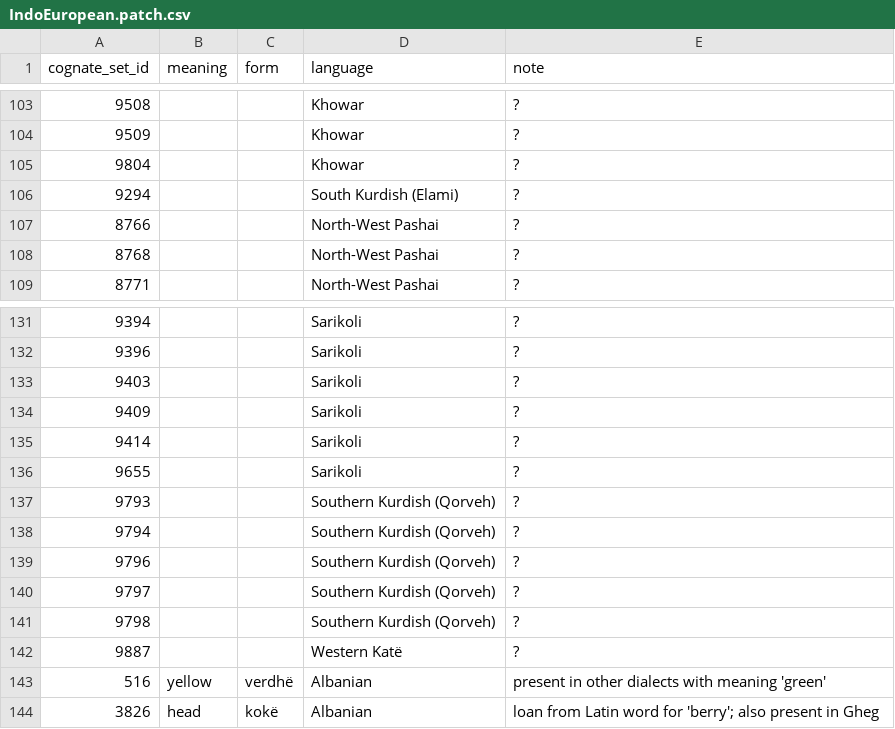
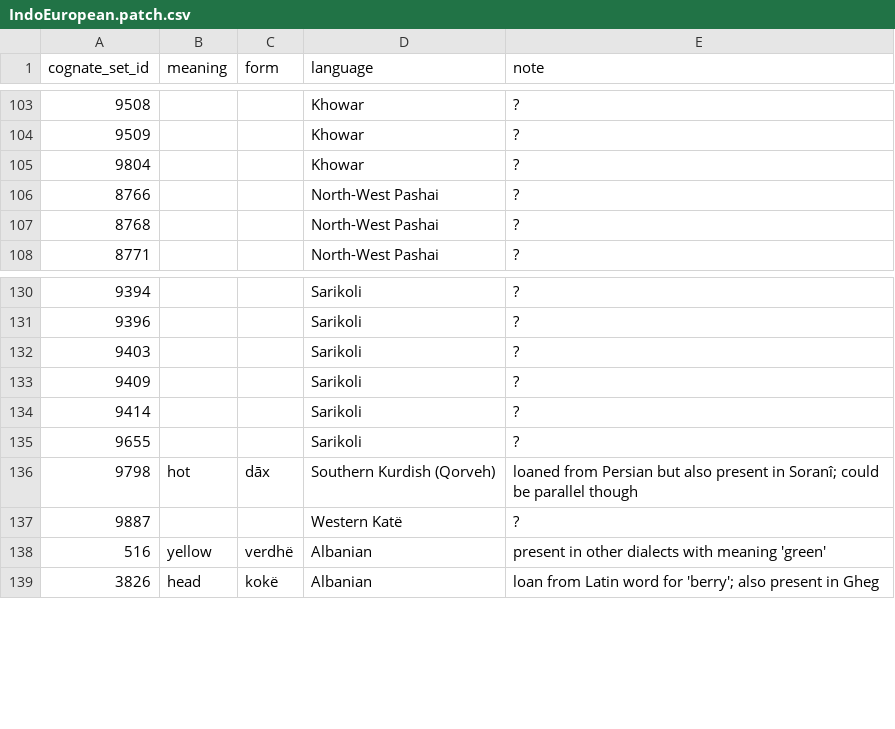
Before and after one commit to tomproberts/PunctuatedSchismo, a CSV file: data/predictors/loans/IndoEuropean.patch.csv, drawn as a sheet; only a part is shown, gaps mark what is left out.

Commit message:
went through southern kurdisch

```diff
--- a/data/predictors/loans/IndoEuropean.patch.csv
+++ b/data/predictors/loans/IndoEuropean.patch.csv
@@ -105,3 +105,2 @@ cognate_set_id,meaning,form,language,note
 9804,,,Khowar,?
-9294,,,South Kurdish (Elami),?
 8766,,,North-West Pashai,?
@@ -136,7 +135,3 @@ cognate_set_id,meaning,form,language,note
 9655,,,Sarikoli,?
-9793,,,Southern Kurdish (Qorveh),?
-9794,,,Southern Kurdish (Qorveh),?
-9796,,,Southern Kurdish (Qorveh),?
-9797,,,Southern Kurdish (Qorveh),?
-9798,,,Southern Kurdish (Qorveh),?
+9798,hot,dāx,Southern Kurdish (Qorveh),loaned from Persian but also present in Soranî; could be parallel though
 9887,,,Western Katë,?
```
Also changed, not shown: 1 other file.
